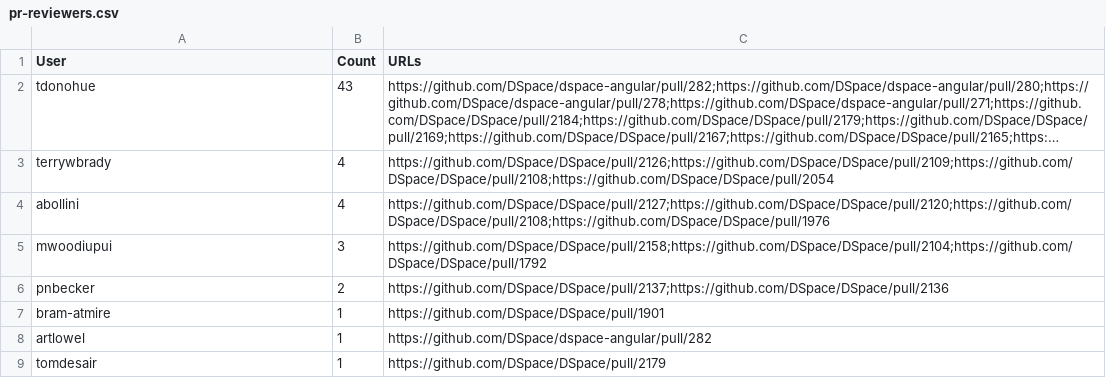
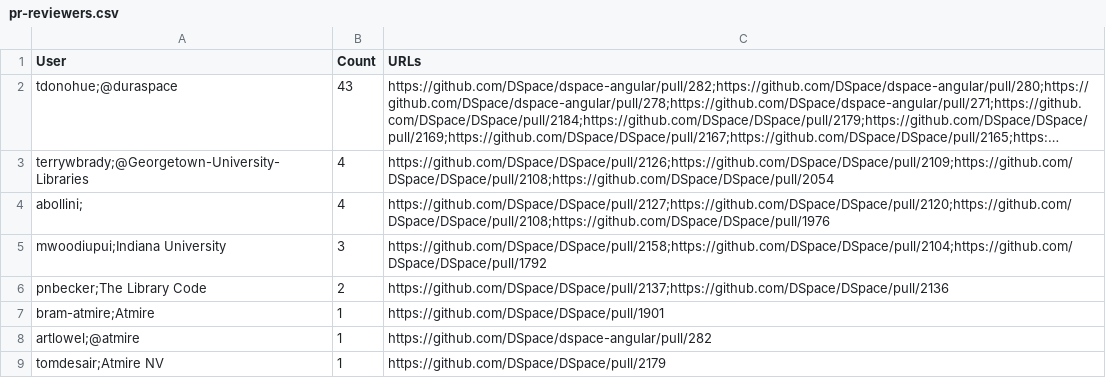
Before and after one commit to tdonohue/top-contributors, a CSV file: _data/2018-08/pr-reviewers.csv, drawn as a sheet; long unchanged cells end in …; the diff names each change by its address in the sheet, - before the commit and + after, or states it on an @@ line.

```diff
--- a/_data/2018-08/pr-reviewers.csv
+++ b/_data/2018-08/pr-reviewers.csv
-A2 (User): tdonohue
+A2 (User): tdonohue;@duraspace
-A3 (User): terrywbrady
+A3 (User): terrywbrady;@Georgetown-University-Libraries
-A4 (User): abollini
+A4 (User): abollini;
-A5 (User): mwoodiupui
+A5 (User): mwoodiupui;Indiana University
-A6 (User): pnbecker
+A6 (User): pnbecker;The Library Code
-A7 (User): bram-atmire
+A7 (User): bram-atmire;Atmire
-A8 (User): artlowel
+A8 (User): artlowel;@atmire
-A9 (User): tomdesair
+A9 (User): tomdesair;Atmire NV
```
Also changed, not shown: _data/2018-06/pr-creators.csv, _data/2018-06/pr-reviewers.csv, 3 other files.
